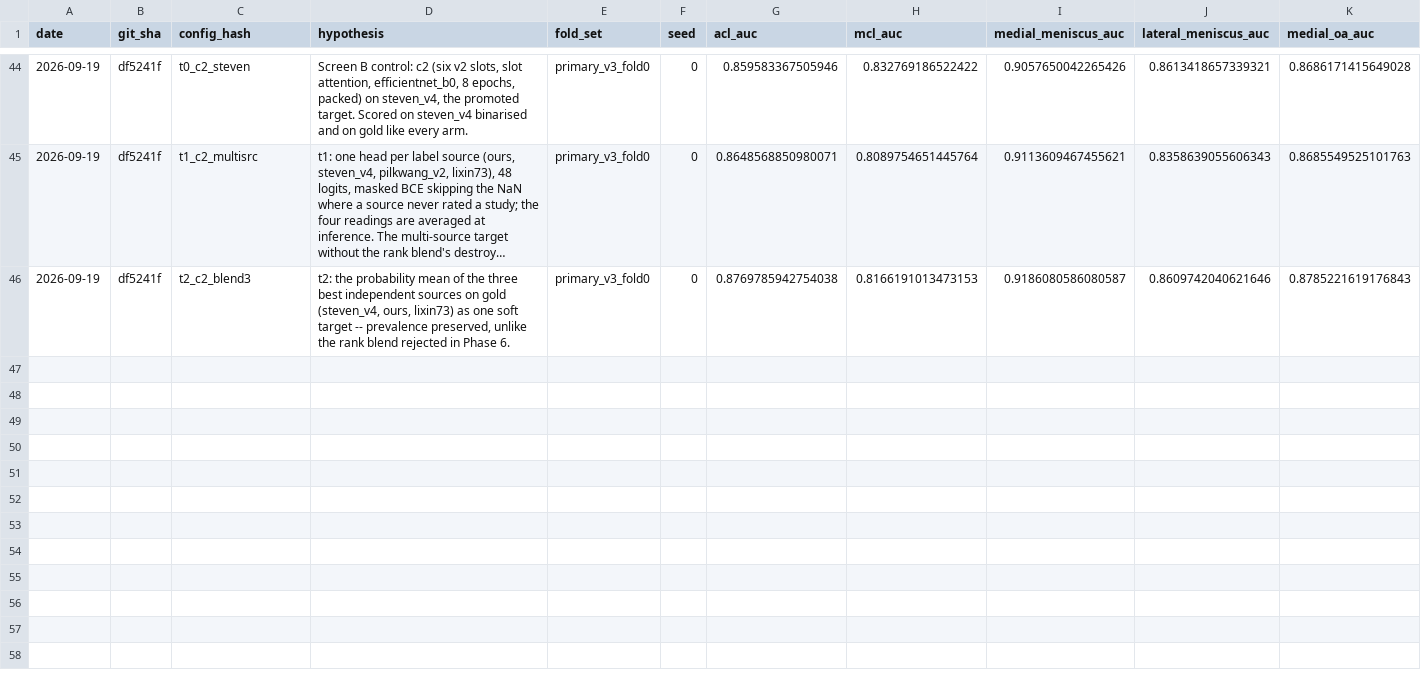
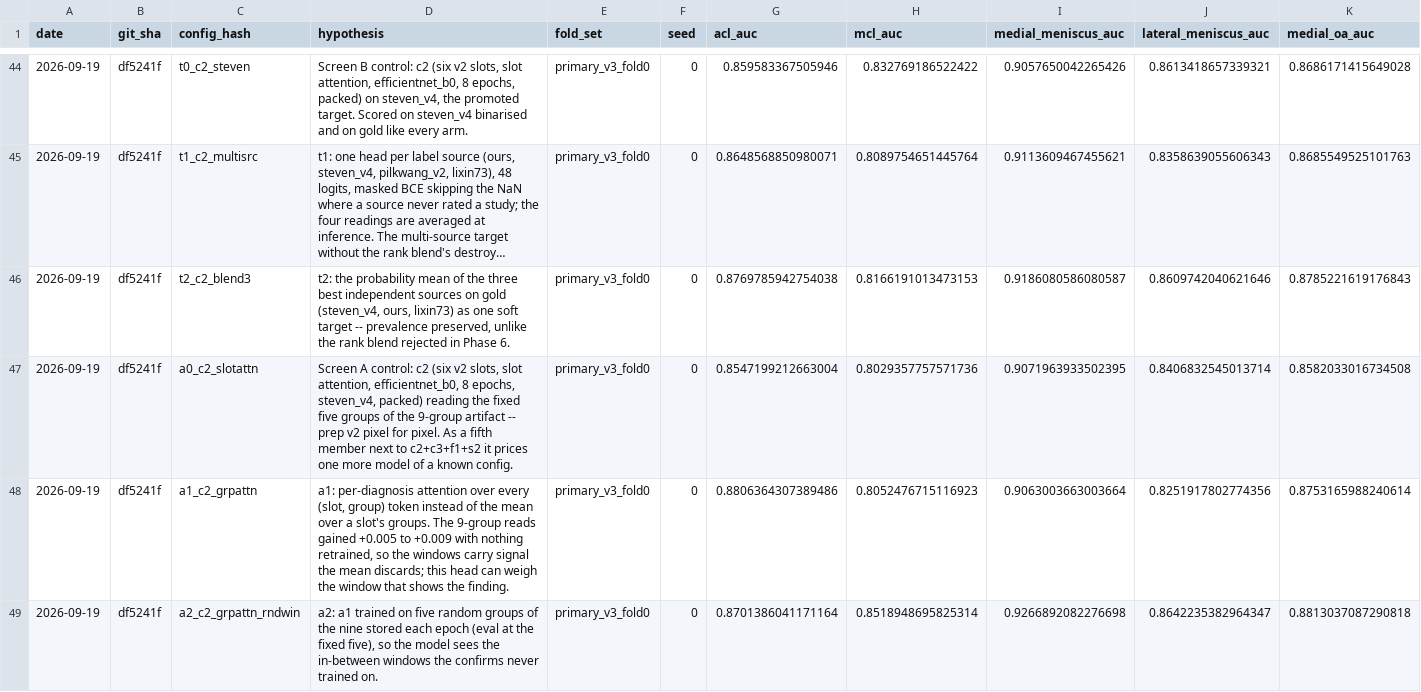
Before and after one commit to yaser0004/RSNA-Knee-Abnormality-Detection, a CSV file: results/experiments.csv, drawn as a sheet; only a part is shown, gaps mark what is left out; long unchanged cells end in …; rows hold the shown columns only; the diff covers the shown part only; the diff names each change by its address in the sheet, - before the commit and + after, or states it on an @@ line.

Commit message:
Record Screen A: random training windows adopted, group attention null, EMA closed

```diff
--- a/results/experiments.csv
+++ b/results/experiments.csv
+row 47: 2026-09-19 | df5241f | a0_c2_slotattn | Screen A control: c2 (six v2 slots, slot attention, efficientnet_b0, 8 epochs, steven_v4, packed) reading the fixed five groups of the 9-group artifact -- prep v2 pixel for pixel. As a fifth member next to c2+c3+f1+s2 it prices one more model of a known config. | primary_v3_fold0 | 0 | 0.8547199212663004 | 0.8029357757571736 | 0.9071963933502395 | 0.8406832545013714 | 0.8582033016734508
+row 48: 2026-09-19 | df5241f | a1_c2_grpattn | a1: per-diagnosis attention over every (slot, group) token instead of the mean over a slot's groups. The 9-group reads gained +0.005 to +0.009 with nothing retrained, so the windows carry signal the mean discards; this head can weigh the window that shows the finding. | primary_v3_fold0 | 0 | 0.8806364307389486 | 0.8052476715116923 | 0.9063003663003664 | 0.8251917802774356 | 0.8753165988240614
+row 49: 2026-09-19 | df5241f | a2_c2_grpattn_rndwin | a2: a1 trained on five random groups of the nine stored each epoch (eval at the fixed five), so the model sees the in-between windows the confirms never trained on. | primary_v3_fold0 | 0 | 0.8701386041171164 | 0.8518948695825314 | 0.9266892082276698 | 0.8642235382964347 | 0.8813037087290818
```
Also changed, not shown: 2 added rows elsewhere in this file, 1 other file.
